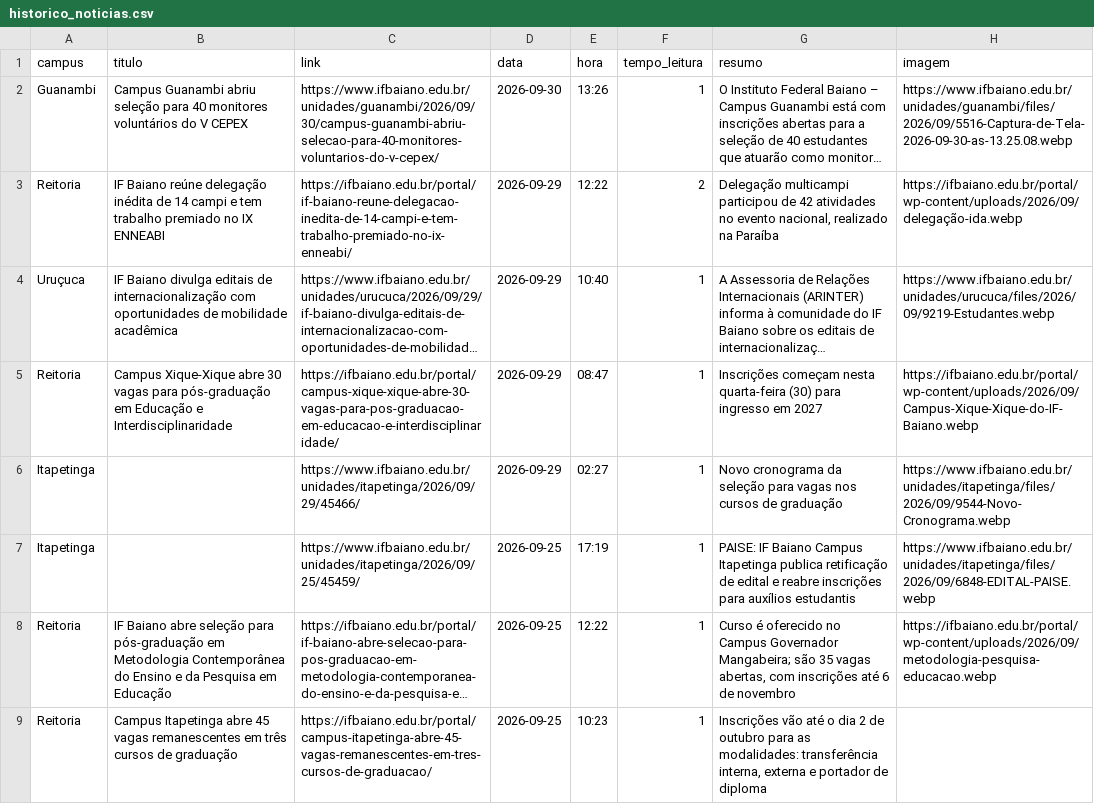
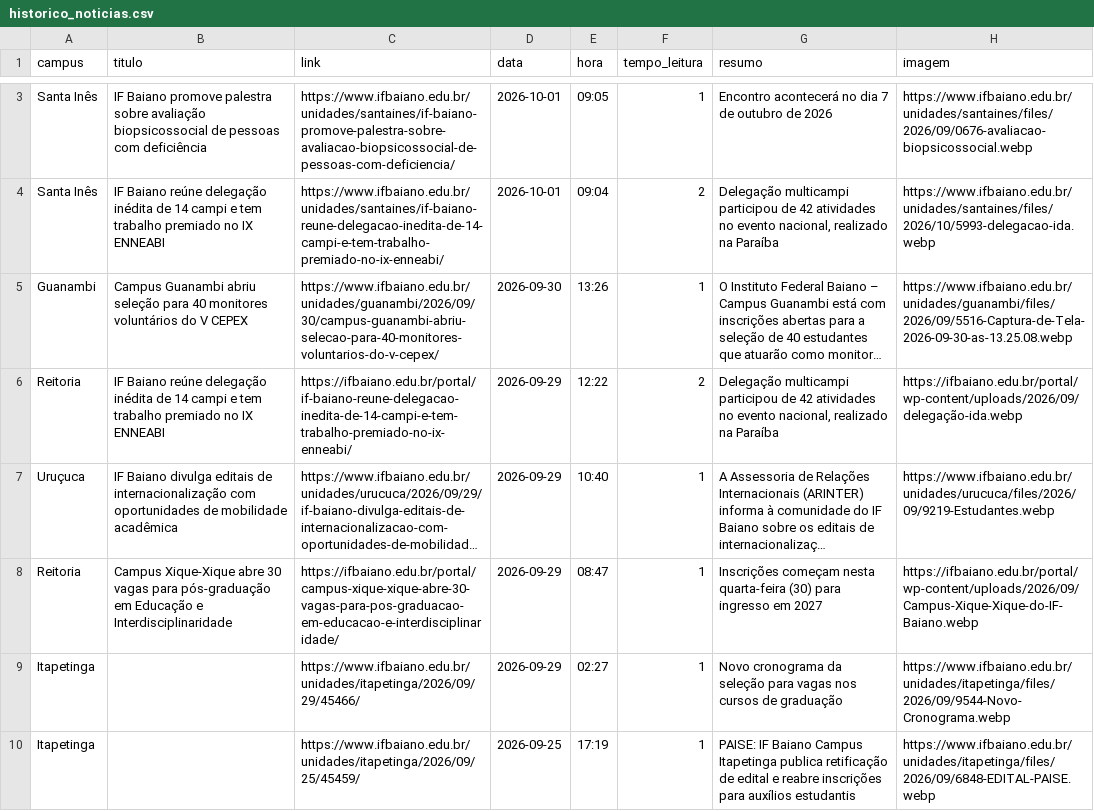
Before and after one commit to ascomifbaiano/jornal-bembaiano, a CSV file: data/historico_noticias.csv, drawn as a sheet; only a part is shown, gaps mark what is left out; the shorter side is filled out with more unchanged rows; long unchanged cells end in …; the diff covers the shown part only; the diff names each change by its address in the sheet, - before the commit and + after, or states it on an @@ line.

```diff
--- a/data/historico_noticias.csv
+++ b/data/historico_noticias.csv
+row 3: Santa Inês | IF Baiano promove palestra sobre avaliação biopsicossocial de pessoas com deficiência | https://www.ifbaiano.edu.br/unidades/santaines/if-baiano-promove-palestra-sobre-avaliacao-biopsicossocial-de-pessoas-com-deficiencia/ | 2026-10-01 | 09:05 | 1 | Encontro acontecerá no dia 7 de outubro de 2026 | https://www.ifbaiano.edu.br/unidades/santaines/files/2026/09/0676-avaliacao-biopsicossocial.webp
+row 4: Santa Inês | IF Baiano reúne delegação inédita de 14 campi e tem trabalho premiado no IX ENNEABI | https://www.ifbaiano.edu.br/unidades/santaines/if-baiano-reune-delegacao-inedita-de-14-campi-e-tem-trabalho-premiado-no-ix-enneabi/ | 2026-10-01 | 09:04 | 2 | Delegação multicampi participou de 42 atividades no evento nacional, realizado na Paraíba | https://www.ifbaiano.edu.br/unidades/santaines/files/2026/10/5993-delegacao-ida.webp
```
Also changed, not shown: 1 added row and 3 removed rows elsewhere in this file.
